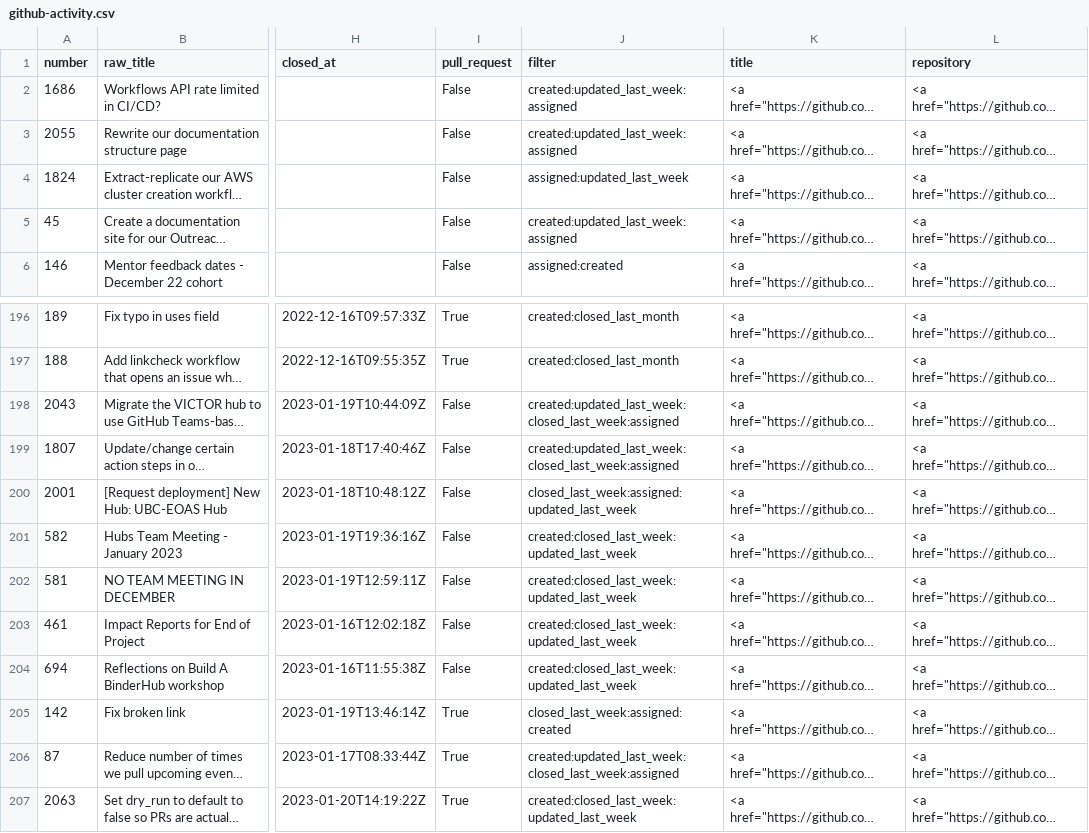
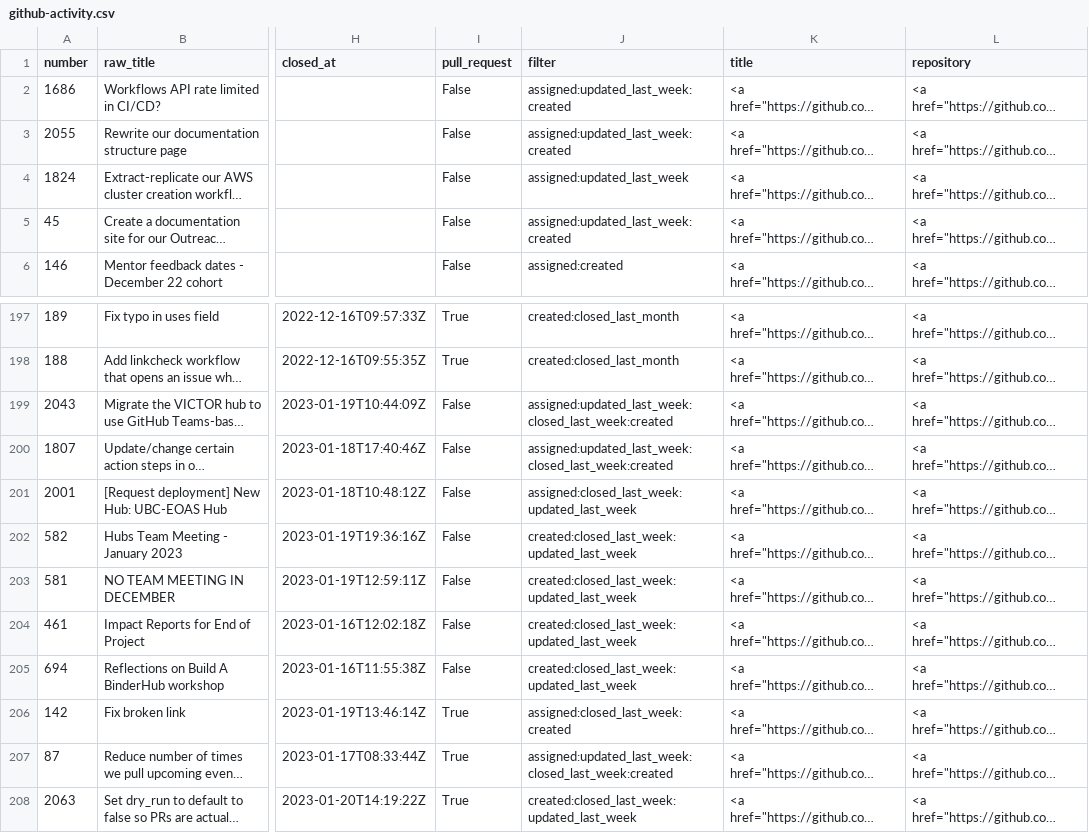
Before and after one commit to sgibson91/github-activity-dashboard, a CSV file: github-activity.csv, drawn as a sheet; only a part is shown, gaps mark what is left out; long unchanged cells end in …; addresses are those after the commit; the diff covers the shown part only; the diff names each change by its address in the sheet, - before the commit and + after, or states it on an @@ line.

Commit message:
Update the GitHub Activity CSV file

```diff
--- a/github-activity.csv
+++ b/github-activity.csv
-J2:J3 (filter): created:updated_last_week:assigned
+J2:J3 (filter): assigned:updated_last_week:created
-J5 (filter): created:updated_last_week:assigned
+J5 (filter): assigned:updated_last_week:created
-J199:J200 (filter): created:updated_last_week:closed_last_week:assigned
+J199:J200 (filter): assigned:updated_last_week:closed_last_week:created
-J201 (filter): closed_last_week:assigned:updated_last_week
+J201 (filter): assigned:closed_last_week:updated_last_week
-J206 (filter): closed_last_week:assigned:created
+J206 (filter): assigned:closed_last_week:created
-J207 (filter): created:updated_last_week:closed_last_week:assigned
+J207 (filter): assigned:updated_last_week:closed_last_week:created
```
Also changed, not shown: 1 added row and 12 edited cells elsewhere in this file.
